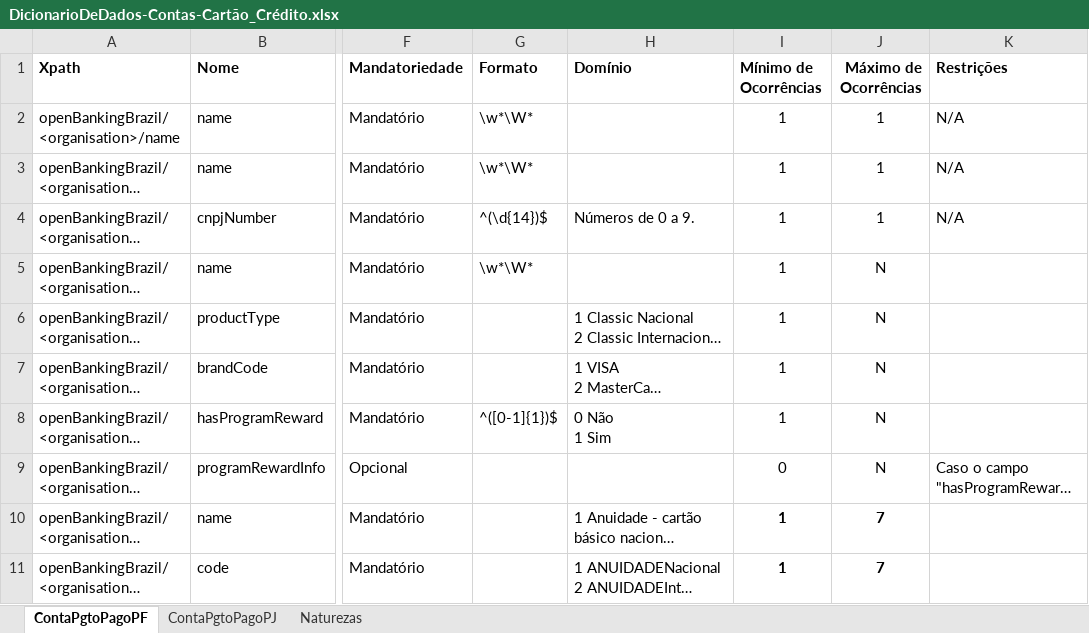
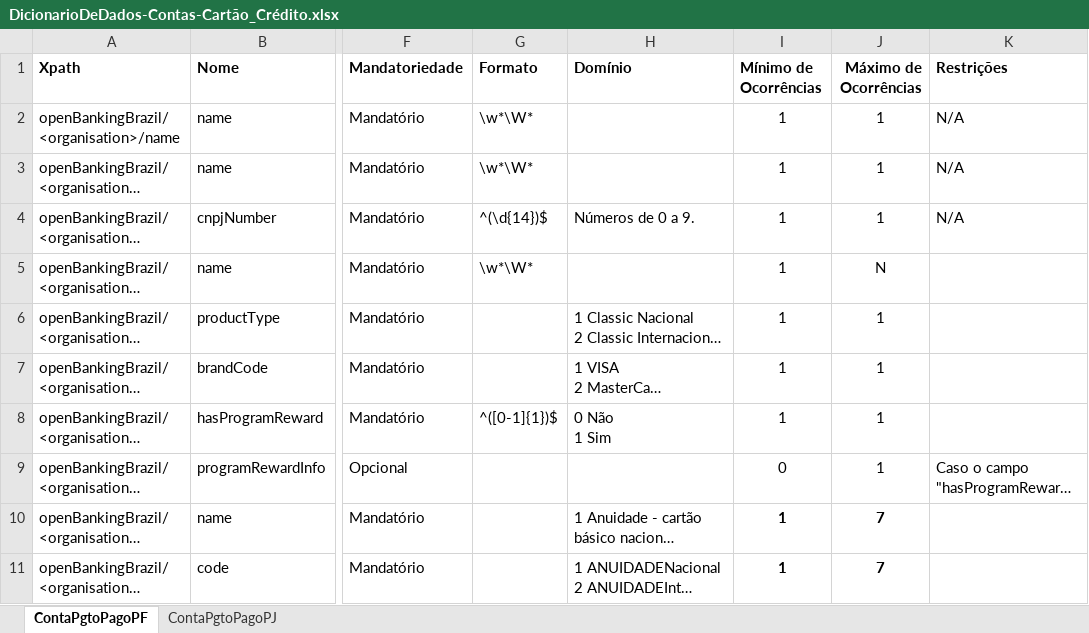
Before and after one commit to OpenBanking-Brasil/areadesenvolvedor, an Excel workbook: DicionarioDeDados-Contas-Cartão_Crédito.xlsx, sheet ContaPgtoPagoPF, drawn as a sheet; only a part is shown, gaps mark what is left out; long unchanged cells end in …; values as stored, in another font and other column widths than the file's, no borders; the diff covers the shown part only; the diff names each change by its address in the sheet, - before the commit and + after, or states it on an @@ line.

```diff
--- a/DicionarioDeDados-Contas-Cartão_Crédito.xlsx (sheet ContaPgtoPagoPF)
+++ b/DicionarioDeDados-Contas-Cartão_Crédito.xlsx (sheet ContaPgtoPagoPF)
-sheet tab: Naturezas
-J6:J9 (Máximo de Ocorrências): N
+J6:J9 (Máximo de Ocorrências): 1
```
Also changed, not shown: 6 added rows, 2 removed rows, 10 edited cells and cell formats elsewhere in this sheet, sheet ContaPgtoPagoPJ, formulas that keep their value, DicionarioDeDados-Antec Recebíveis.xlsx, DicionarioDeDados-Contas.xlsx, 2 other files.
